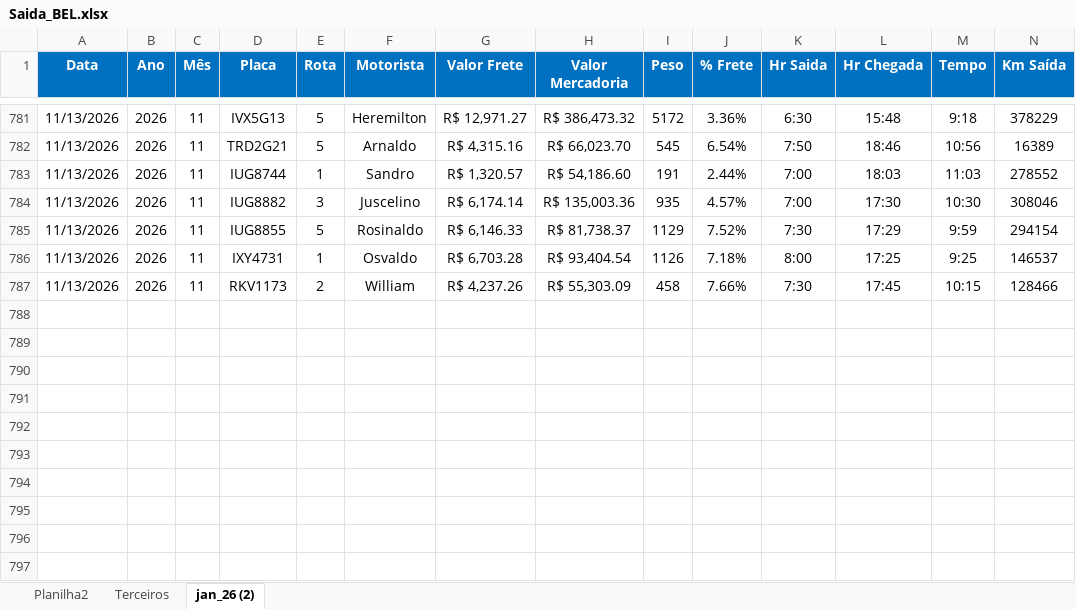
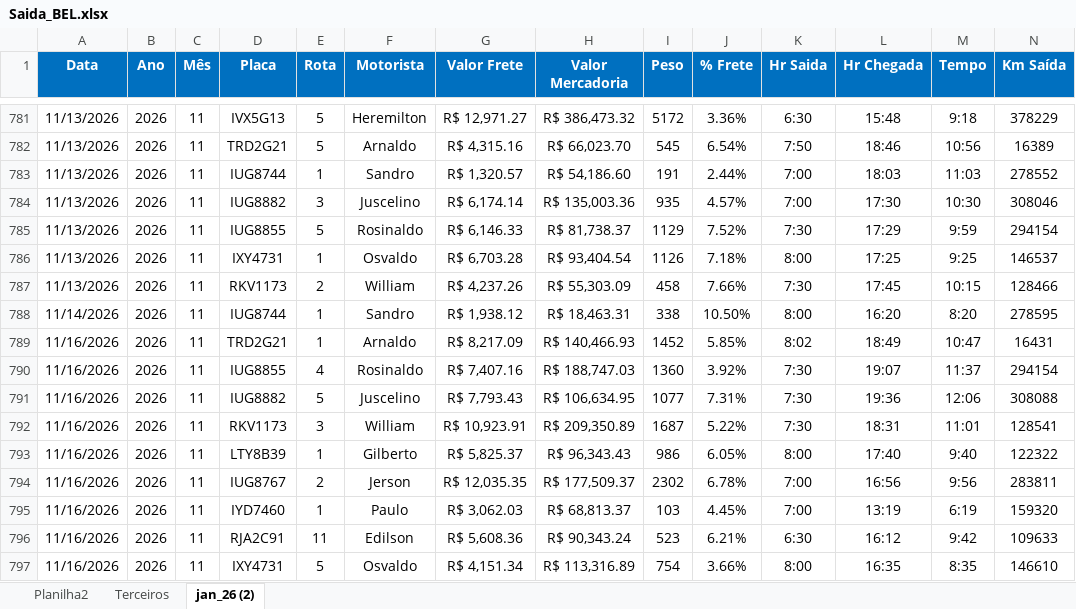
Before and after one commit to Manoel-Diger/saida_veiculo_bel, an Excel workbook: Saida_BEL.xlsx, sheet jan_26 (2), drawn as a sheet; only a part is shown, gaps mark what is left out; values as stored, in another font and other column widths than the file's, no borders; conditional formats and table styles not drawn; rows hold the shown columns only; the diff names each change by its address in the sheet, - before the commit and + after, or states it on an @@ line.

```diff
--- a/Saida_BEL.xlsx (sheet jan_26 (2))
+++ b/Saida_BEL.xlsx (sheet jan_26 (2))
+row 788: 11/14/2026 | 2026 | 11 | IUG8744 | 1 | Sandro | R$ 1,938.12 | R$ 18,463.31 | 338 | 10.50% | 8:00 | 16:20 | 8:20 | 278595
+row 789: 11/16/2026 | 2026 | 11 | TRD2G21 | 1 | Arnaldo | R$ 8,217.09 | R$ 140,466.93 | 1452 | 5.85% | 8:02 | 18:49 | 10:47 | 16431
+row 790: 11/16/2026 | 2026 | 11 | IUG8855 | 4 | Rosinaldo | R$ 7,407.16 | R$ 188,747.03 | 1360 | 3.92% | 7:30 | 19:07 | 11:37 | 294154
+row 791: 11/16/2026 | 2026 | 11 | IUG8882 | 5 | Juscelino | R$ 7,793.43 | R$ 106,634.95 | 1077 | 7.31% | 7:30 | 19:36 | 12:06 | 308088
+row 792: 11/16/2026 | 2026 | 11 | RKV1173 | 3 | William | R$ 10,923.91 | R$ 209,350.89 | 1687 | 5.22% | 7:30 | 18:31 | 11:01 | 128541
+row 793: 11/16/2026 | 2026 | 11 | LTY8B39 | 1 | Gilberto | R$ 5,825.37 | R$ 96,343.43 | 986 | 6.05% | 8:00 | 17:40 | 9:40 | 122322
+row 794: 11/16/2026 | 2026 | 11 | IUG8767 | 2 | Jerson | R$ 12,035.35 | R$ 177,509.37 | 2302 | 6.78% | 7:00 | 16:56 | 9:56 | 283811
+row 795: 11/16/2026 | 2026 | 11 | IYD7460 | 1 | Paulo | R$ 3,062.03 | R$ 68,813.37 | 103 | 4.45% | 7:00 | 13:19 | 6:19 | 159320
+row 796: 11/16/2026 | 2026 | 11 | RJA2C91 | 11 | Edilson | R$ 5,608.36 | R$ 90,343.24 | 523 | 6.21% | 6:30 | 16:12 | 9:42 | 109633
+row 797: 11/16/2026 | 2026 | 11 | IXY4731 | 5 | Osvaldo | R$ 4,151.34 | R$ 113,316.89 | 754 | 3.66% | 8:00 | 16:35 | 8:35 | 146610
```
Also changed, not shown: 1 other file.
